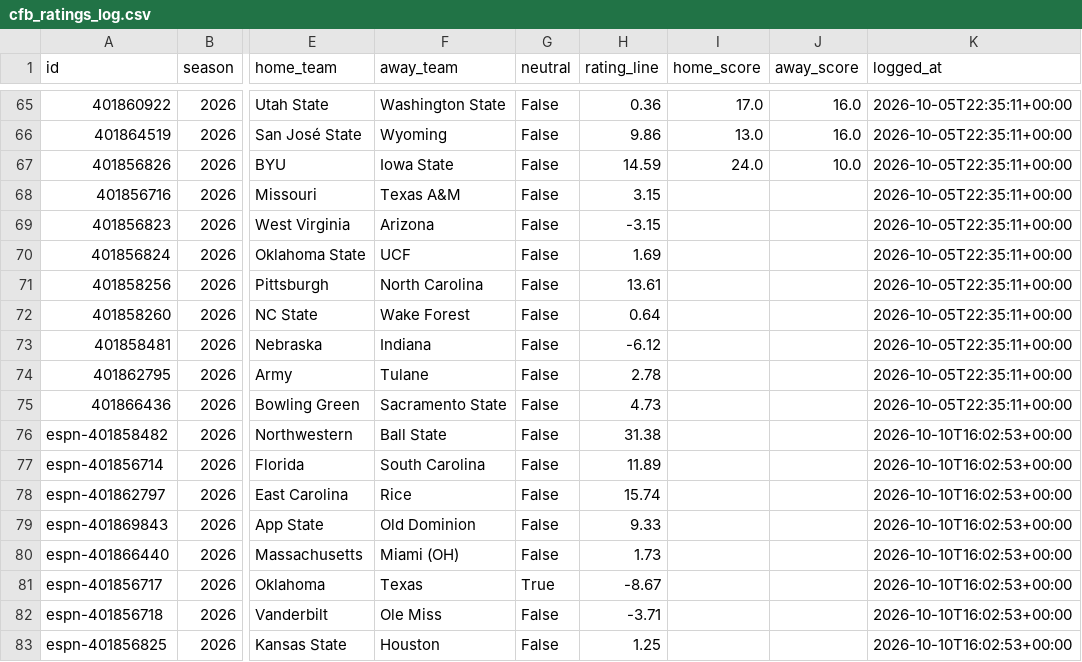
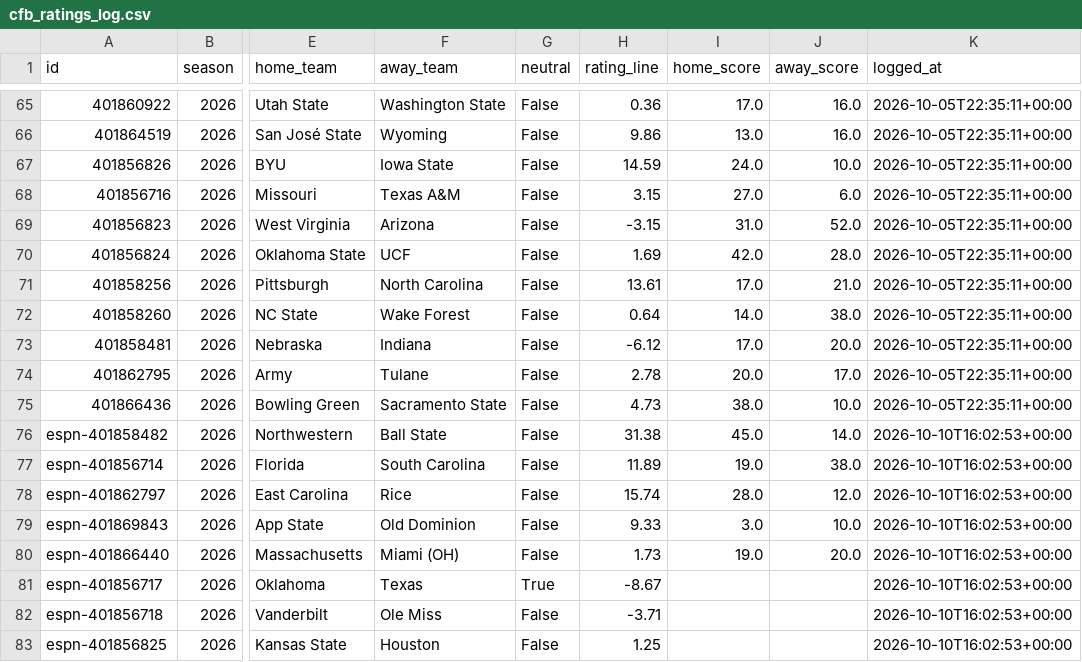
Before and after one commit to ant56-arch/ant56-arch.github.io, a CSV file: nfl-cfb/data/tracking/cfb_ratings_log.csv, drawn as a sheet; only a part is shown, gaps mark what is left out; the diff covers the shown part only; the diff names each change by its address in the sheet, - before the commit and + after, or states it on an @@ line.

```diff
--- a/nfl-cfb/data/tracking/cfb_ratings_log.csv
+++ b/nfl-cfb/data/tracking/cfb_ratings_log.csv
-I68 (home_score): (empty)
+I68 (home_score): 27.0
-J68 (away_score): (empty)
+J68 (away_score): 6.0
-I69 (home_score): (empty)
+I69 (home_score): 31.0
-J69 (away_score): (empty)
+J69 (away_score): 52.0
-I70 (home_score): (empty)
+I70 (home_score): 42.0
-J70 (away_score): (empty)
+J70 (away_score): 28.0
-I71 (home_score): (empty)
+I71 (home_score): 17.0
-J71 (away_score): (empty)
+J71 (away_score): 21.0
-I72 (home_score): (empty)
+I72 (home_score): 14.0
-J72 (away_score): (empty)
+J72 (away_score): 38.0
-I73 (home_score): (empty)
+I73 (home_score): 17.0
-J73 (away_score): (empty)
+J73 (away_score): 20.0
-I74 (home_score): (empty)
+I74 (home_score): 20.0
-J74 (away_score): (empty)
+J74 (away_score): 17.0
-I75 (home_score): (empty)
+I75 (home_score): 38.0
-J75 (away_score): (empty)
+J75 (away_score): 10.0
-I76 (home_score): (empty)
+I76 (home_score): 45.0
-J76 (away_score): (empty)
+J76 (away_score): 14.0
-I77 (home_score): (empty)
+I77 (home_score): 19.0
-J77 (away_score): (empty)
+J77 (away_score): 38.0
-I78 (home_score): (empty)
+I78 (home_score): 28.0
-J78 (away_score): (empty)
+J78 (away_score): 12.0
-I79 (home_score): (empty)
+I79 (home_score): 3.0
-J79 (away_score): (empty)
+J79 (away_score): 10.0
-I80 (home_score): (empty)
+I80 (home_score): 19.0
-J80 (away_score): (empty)
+J80 (away_score): 20.0
```
Also changed, not shown: 94 edited cells elsewhere in this file, nfl-cfb/data/tracking/cfb_predictions_log.csv, nfl-cfb/data/tracking/predictions_log.csv, 3 other files.
